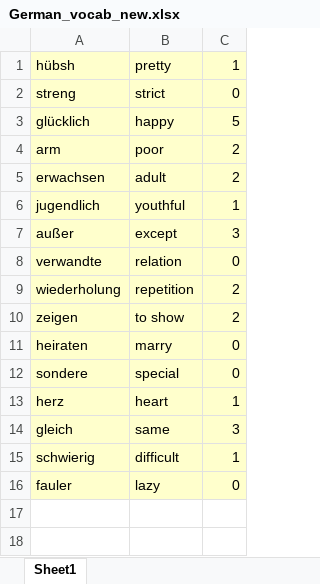
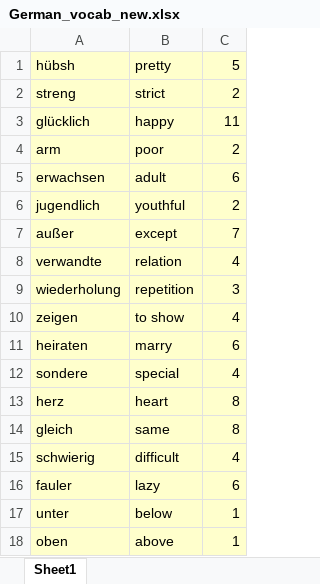
Before and after one commit to Sagar-Mohan-Jadhav/Matlab_exercises_and_project, an Excel workbook: Mini_project_German_Learning_Tool/German_vocab_new.xlsx, sheet Sheet1, drawn as a sheet; values as stored, in another font and other column widths than the file's, no borders; the diff names each change by its address in the sheet, - before the commit and + after, or states it on an @@ line.

```diff
--- a/Mini_project_German_Learning_Tool/German_vocab_new.xlsx (sheet Sheet1)
+++ b/Mini_project_German_Learning_Tool/German_vocab_new.xlsx (sheet Sheet1)
-C1: 1
+C1: 5
-C2: 0
+C2: 2
-C3: 5
+C3: 11
-C5: 2
+C5: 6
-C6: 1
+C6: 2
-C7: 3
+C7: 7
-C8: 0
+C8: 4
-C9: 2
+C9: 3
-C10: 2
+C10: 4
-C11: 0
+C11: 6
-C12: 0
+C12: 4
-C13: 1
+C13: 8
-C14: 3
+C14: 8
-C15: 1
+C15: 4
-C16: 0
+C16: 6
+row 17: unter | below | 1
+row 18: oben | above | 1
```
Also changed, not shown: 5 other files.
